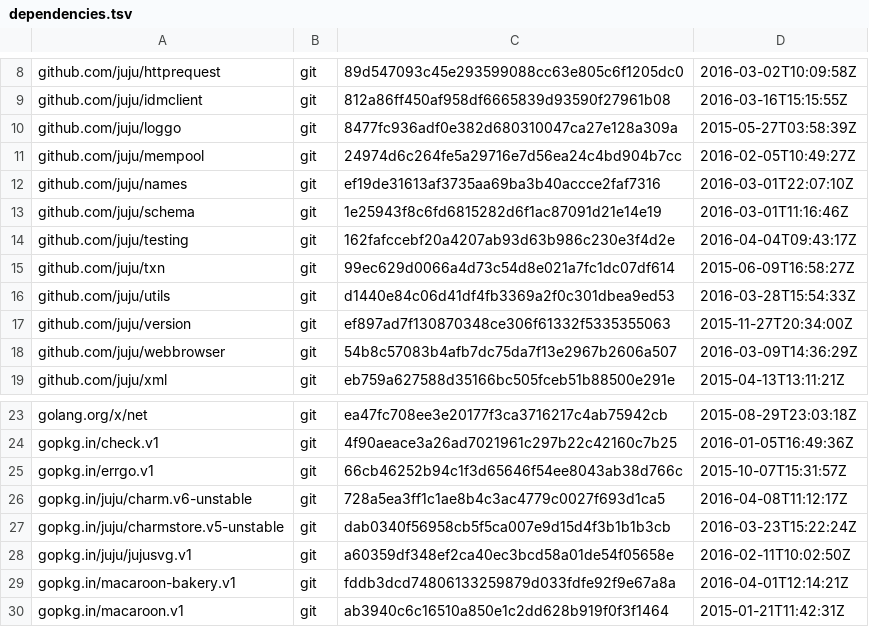
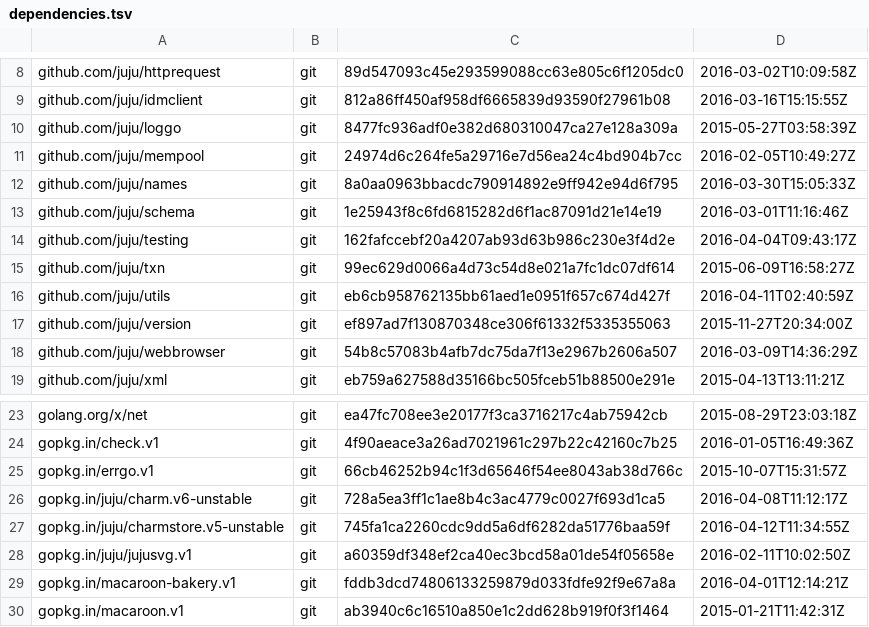
Before and after one commit to juju/charmrepo, a TSV file: dependencies.tsv, drawn as a sheet; only a part is shown, gaps mark what is left out.

```diff
--- a/dependencies.tsv
+++ b/dependencies.tsv
@@ -11,3 +11,3 @@ github.com/juju/loggo	git	8477fc936adf0e382d680310047ca27e128a309a	2015-05-27T03
 github.com/juju/mempool	git	24974d6c264fe5a29716e7d56ea24c4bd904b7cc	2016-02-05T10:49:27Z
-github.com/juju/names	git	ef19de31613af3735aa69ba3b40accce2faf7316	2016-03-01T22:07:10Z
+github.com/juju/names	git	8a0aa0963bbacdc790914892e9ff942e94d6f795	2016-03-30T15:05:33Z
 github.com/juju/schema	git	1e25943f8c6fd6815282d6f1ac87091d21e14e19	2016-03-01T11:16:46Z
@@ -15,3 +15,3 @@ github.com/juju/testing	git	162fafccebf20a4207ab93d63b986c230e3f4d2e	2016-04-04T
 github.com/juju/txn	git	99ec629d0066a4d73c54d8e021a7fc1dc07df614	2015-06-09T16:58:27Z
-github.com/juju/utils	git	d1440e84c06d41df4fb3369a2f0c301dbea9ed53	2016-03-28T15:54:33Z
+github.com/juju/utils	git	eb6cb958762135bb61aed1e0951f657c674d427f	2016-04-11T02:40:59Z
 github.com/juju/version	git	ef897ad7f130870348ce306f61332f5335355063	2015-11-27T20:34:00Z
@@ -26,3 +26,3 @@ gopkg.in/errgo.v1	git	66cb46252b94c1f3d65646f54ee8043ab38d766c	2015-10-07T15:31:
 gopkg.in/juju/charm.v6-unstable	git	728a5ea3ff1c1ae8b4c3ac4779c0027f693d1ca5	2016-04-08T11:12:17Z
-gopkg.in/juju/charmstore.v5-unstable	git	dab0340f56958cb5f5ca007e9d15d4f3b1b1b3cb	2016-03-23T15:22:24Z
+gopkg.in/juju/charmstore.v5-unstable	git	745fa1ca2260cdc9dd5a6df6282da51776baa59f	2016-04-12T11:34:55Z
 gopkg.in/juju/jujusvg.v1	git	a60359df348ef2ca40ec3bcd58a01de54f05658e	2016-02-11T10:02:50Z
```
Also changed, not shown: 3 other files.
